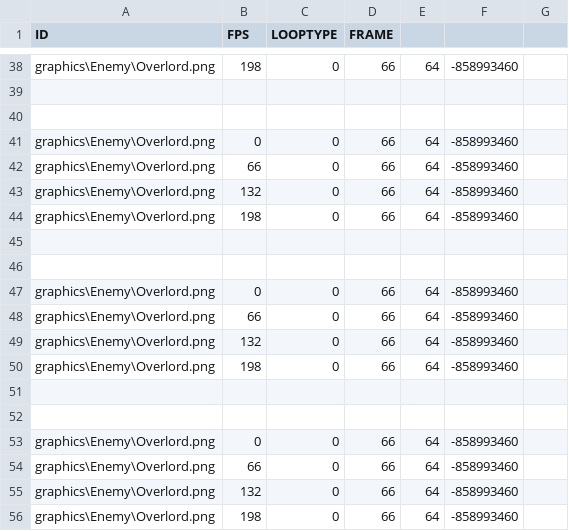
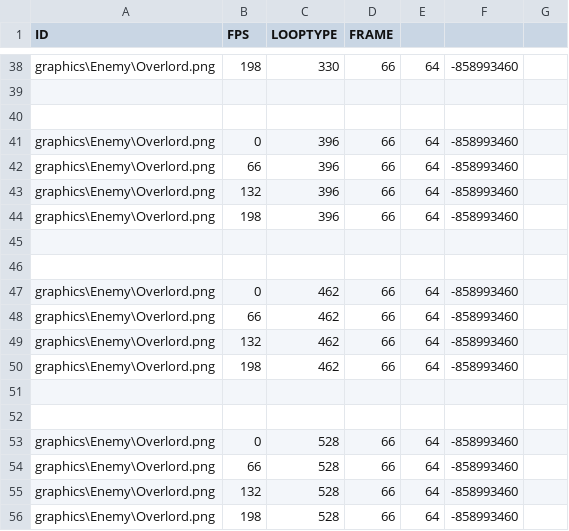
Before and after one commit to qkrkwl6666/MapleRandomDefense_Bin, a CSV file: Animation/AnimatorEditer/Overlord.csv, drawn as a sheet; only a part is shown, gaps mark what is left out; the diff covers the shown part only; the diff names each change by its address in the sheet, - before the commit and + after, or states it on an @@ line.

```diff
--- a/Animation/AnimatorEditer/Overlord.csv
+++ b/Animation/AnimatorEditer/Overlord.csv
-C38 (LOOPTYPE): 0
+C38 (LOOPTYPE): 330
-C41:C44 (LOOPTYPE): 0
+C41:C44 (LOOPTYPE): 396
-C47:C50 (LOOPTYPE): 0
+C47:C50 (LOOPTYPE): 462
-C53:C56 (LOOPTYPE): 0
+C53:C56 (LOOPTYPE): 528
```
Also changed, not shown: 19 edited cells elsewhere in this file, 20 other files.
